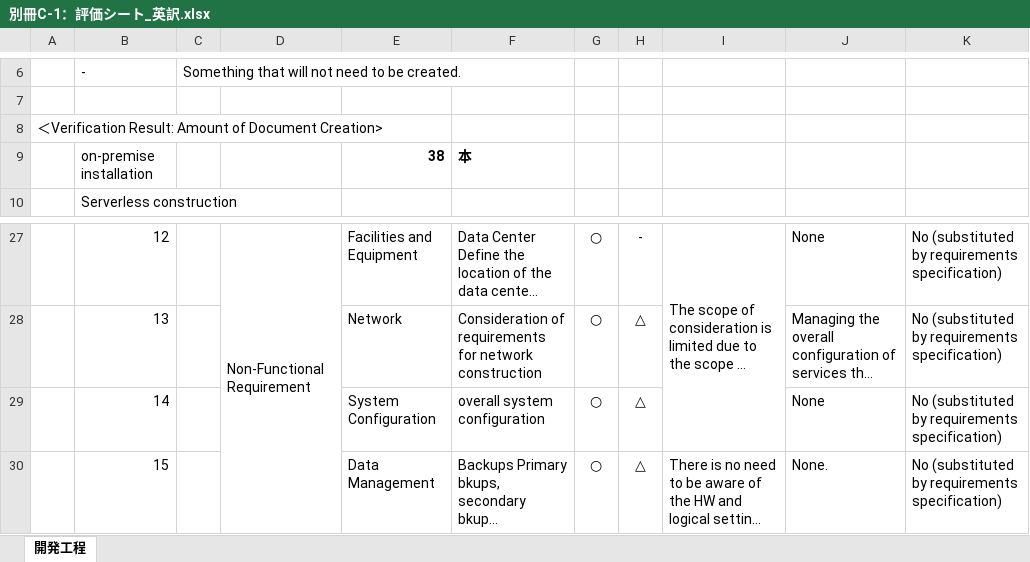
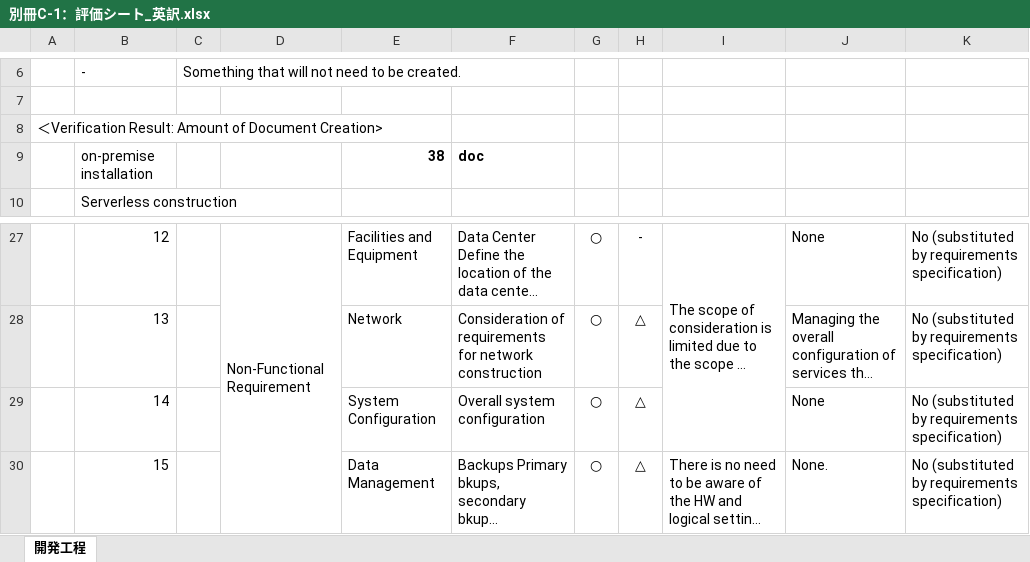
Before and after one commit to MikioKaya/JGS_Serverless, an Excel workbook: 英語論文/別冊C-1：評価シート_英訳.xlsx, sheet 開発工程, drawn as a sheet; only a part is shown, gaps mark what is left out; long unchanged cells end in …; values as stored, in another font and other column widths than the file's, no borders; the diff names each change by its address in the sheet, - before the commit and + after, or states it on an @@ line.

Commit message:
Add files via upload

```diff
--- a/英語論文/別冊C-1：評価シート_英訳.xlsx (sheet 開発工程)
+++ b/英語論文/別冊C-1：評価シート_英訳.xlsx (sheet 開発工程)
-F9: 本
+F9: doc
-F29: overall system configuration
+F29: Overall system configuration
```
